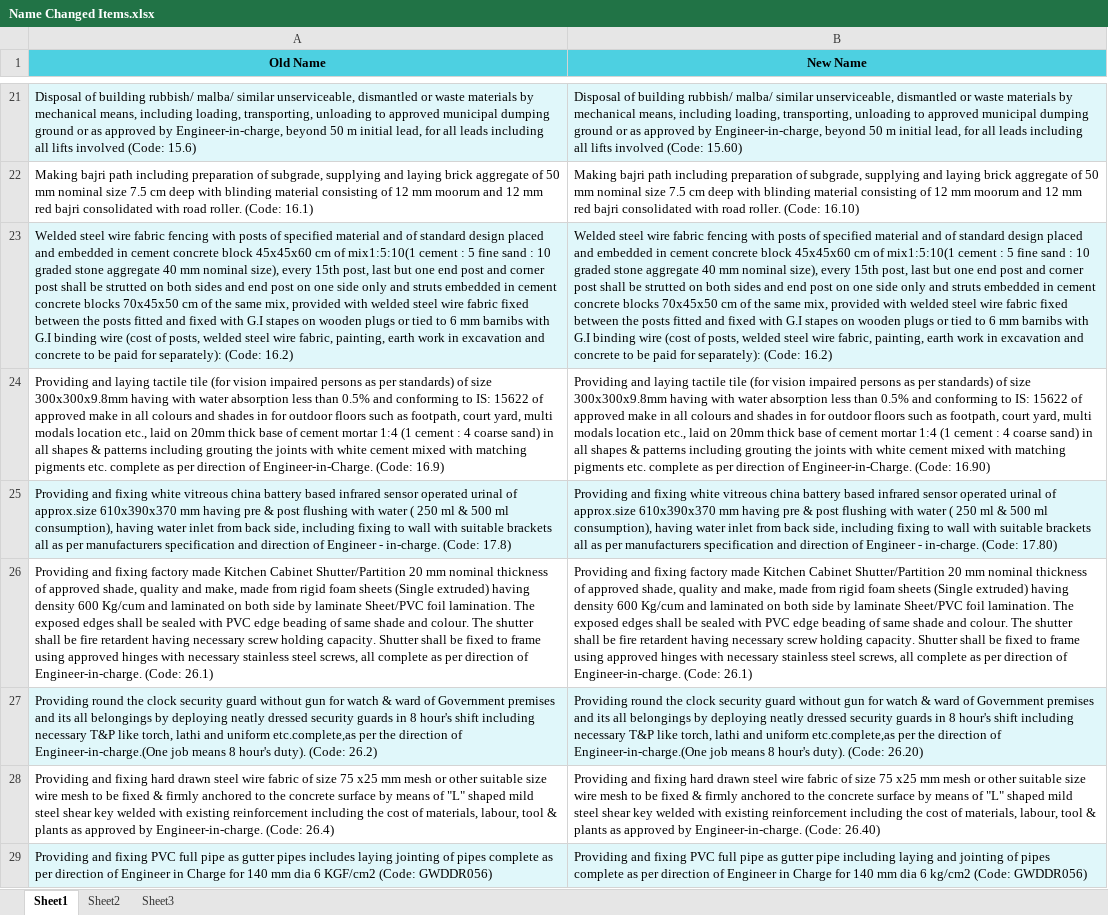
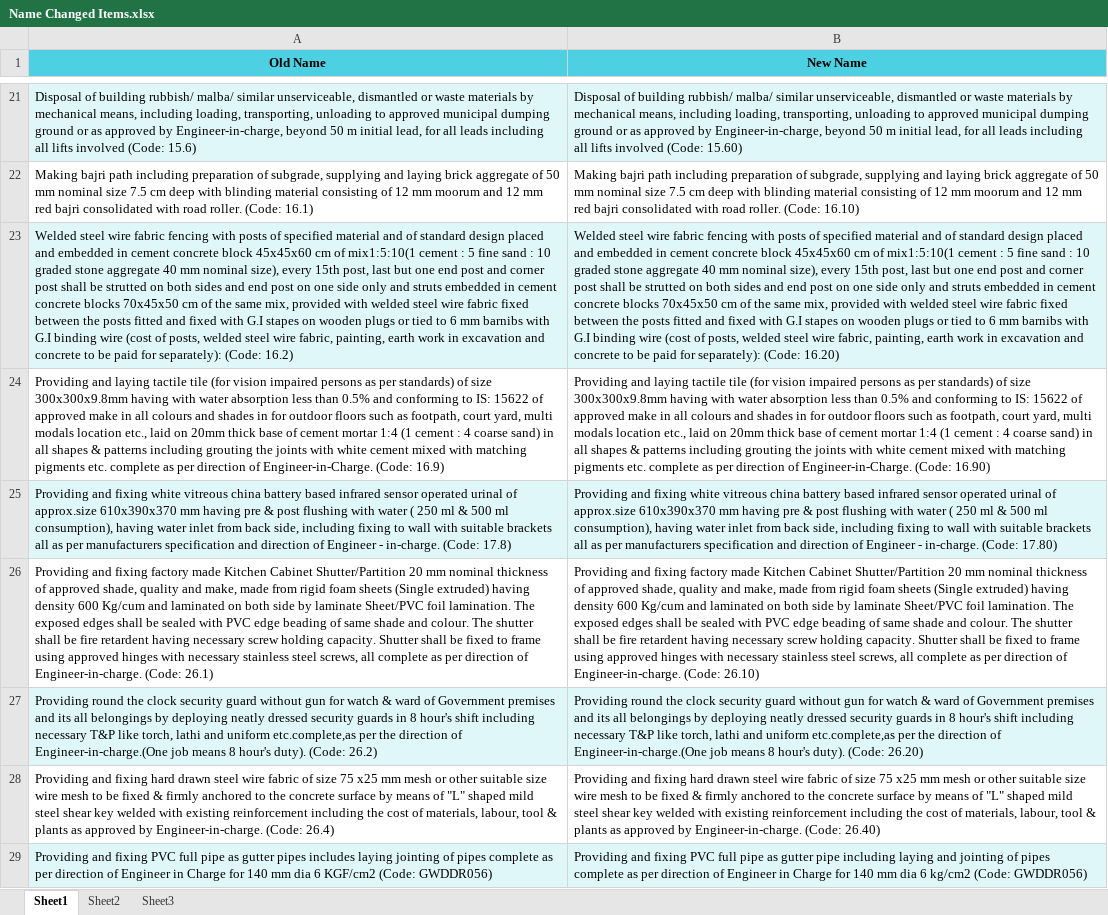
Before and after one commit to manulapulga/estimate-drafter, an Excel workbook: Data Base/Name Changed Items.xlsx, sheet Sheet1, drawn as a sheet; only a part is shown, gaps mark what is left out; values as stored, in another font and other column widths than the file's, no borders; the diff names each change by its address in the sheet, - before the commit and + after, or states it on an @@ line.

Commit message:
Auto commit 24-11-2026 13:28:53.36

```diff
--- a/Data Base/Name Changed Items.xlsx (sheet Sheet1)
+++ b/Data Base/Name Changed Items.xlsx (sheet Sheet1)
-B23 (New Name): …separately): (Code: 16.2)
+B23 (New Name): …separately): (Code: 16.20)
-B26 (New Name): …Engineer-in-charge. (Code: 26.1)
+B26 (New Name): …Engineer-in-charge. (Code: 26.10)
```
